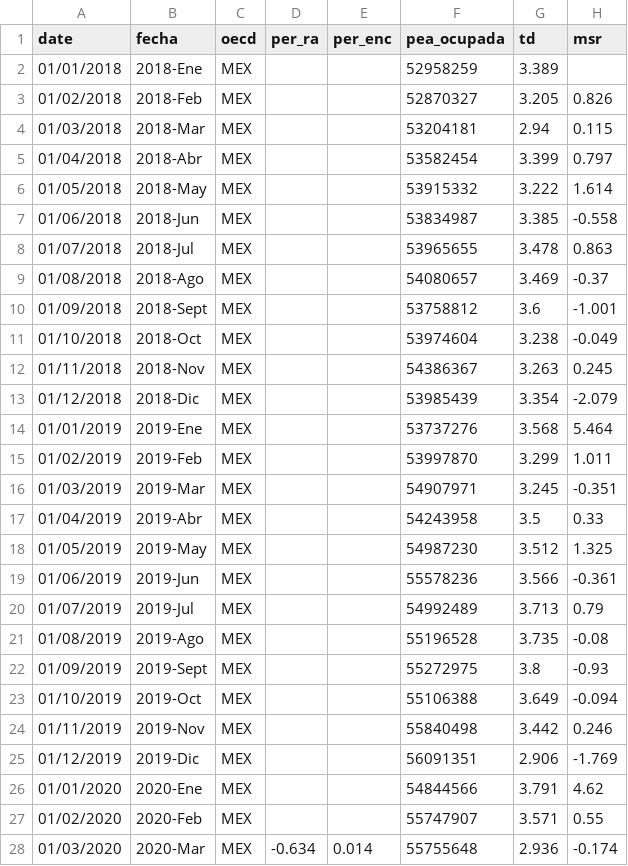
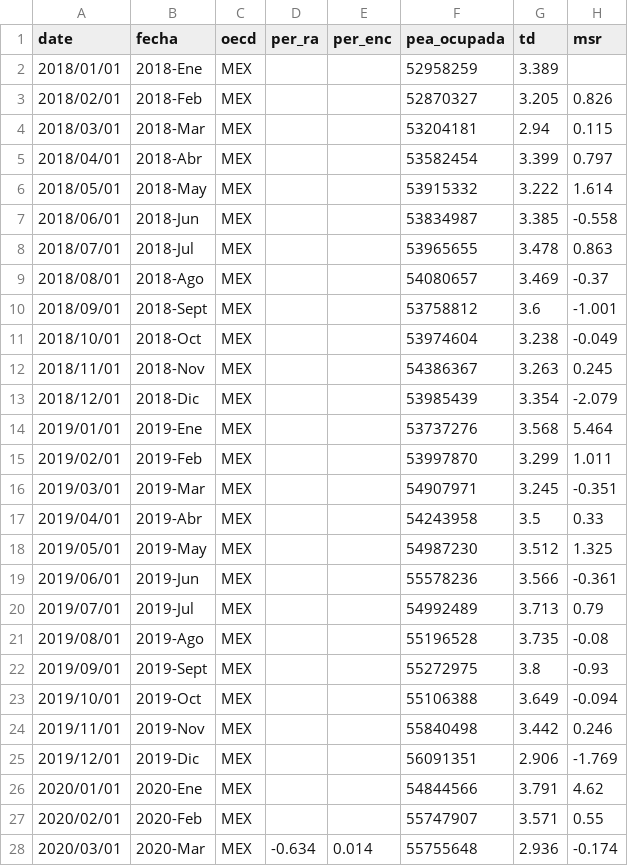
Before and after one commit to paoovela/BID, a CSV file: MEX.csv, drawn as a sheet; only a part is shown; the diff covers the shown part only; the diff names each change by its address in the sheet, - before the commit and + after, or states it on an @@ line.

Commit message:
Add files via upload

```diff
--- a/MEX.csv
+++ b/MEX.csv
-A2 (date): 01/01/2018
+A2 (date): 2018/01/01
-A3 (date): 01/02/2018
+A3 (date): 2018/02/01
-A4 (date): 01/03/2018
+A4 (date): 2018/03/01
-A5 (date): 01/04/2018
+A5 (date): 2018/04/01
-A6 (date): 01/05/2018
+A6 (date): 2018/05/01
-A7 (date): 01/06/2018
+A7 (date): 2018/06/01
-A8 (date): 01/07/2018
+A8 (date): 2018/07/01
-A9 (date): 01/08/2018
+A9 (date): 2018/08/01
-A10 (date): 01/09/2018
+A10 (date): 2018/09/01
-A11 (date): 01/10/2018
+A11 (date): 2018/10/01
-A12 (date): 01/11/2018
+A12 (date): 2018/11/01
-A13 (date): 01/12/2018
+A13 (date): 2018/12/01
-A14 (date): 01/01/2019
+A14 (date): 2019/01/01
-A15 (date): 01/02/2019
+A15 (date): 2019/02/01
-A16 (date): 01/03/2019
+A16 (date): 2019/03/01
-A17 (date): 01/04/2019
+A17 (date): 2019/04/01
-A18 (date): 01/05/2019
+A18 (date): 2019/05/01
-A19 (date): 01/06/2019
+A19 (date): 2019/06/01
-A20 (date): 01/07/2019
+A20 (date): 2019/07/01
-A21 (date): 01/08/2019
+A21 (date): 2019/08/01
-A22 (date): 01/09/2019
+A22 (date): 2019/09/01
-A23 (date): 01/10/2019
+A23 (date): 2019/10/01
-A24 (date): 01/11/2019
+A24 (date): 2019/11/01
-A25 (date): 01/12/2019
+A25 (date): 2019/12/01
-A26 (date): 01/01/2020
+A26 (date): 2020/01/01
-A27 (date): 01/02/2020
+A27 (date): 2020/02/01
-A28 (date): 01/03/2020
+A28 (date): 2020/03/01
```
Also changed, not shown: 5 edited cells elsewhere in this file.
